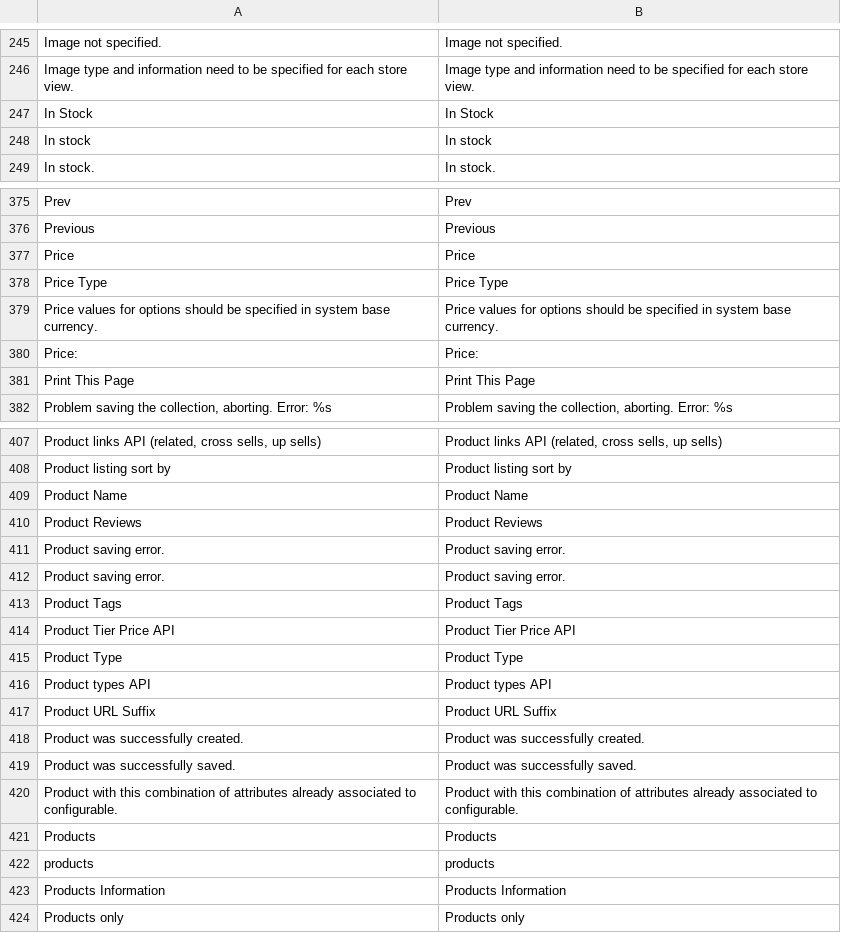
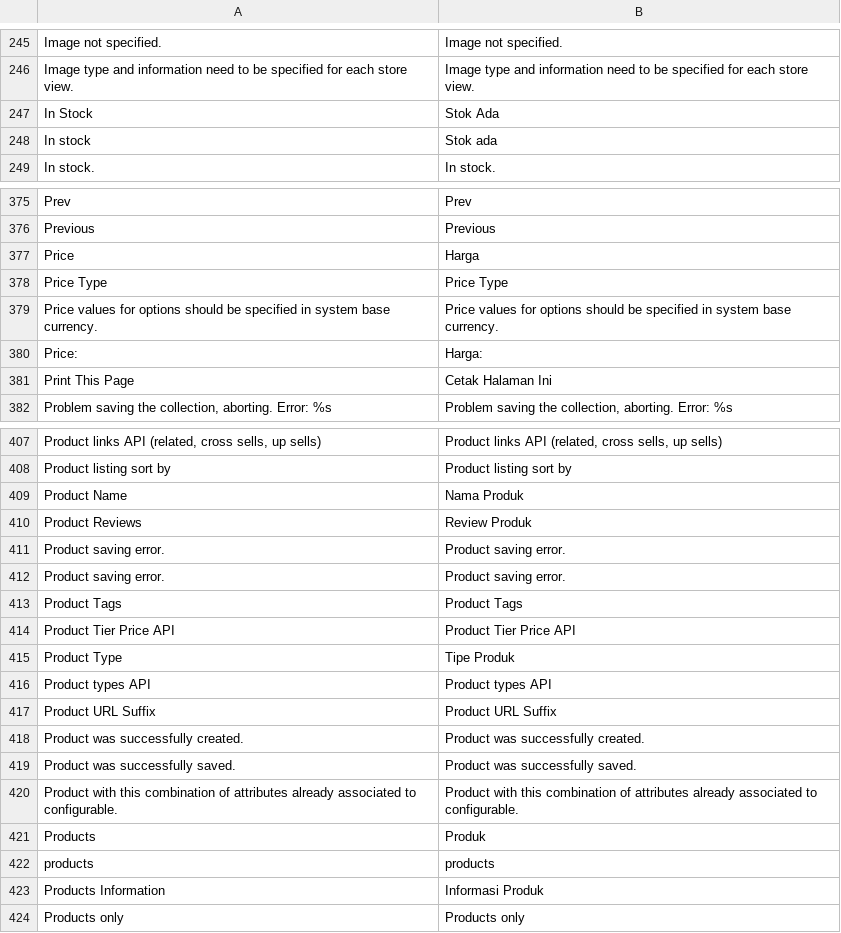
Before and after one commit to alita/magento-id, a CSV file: app/locale/id_ID/Mage_Catalog.csv, drawn as a sheet; only a part is shown, gaps mark what is left out; the diff covers the shown part only.

```diff
--- a/app/locale/id_ID/Mage_Catalog.csv
+++ b/app/locale/id_ID/Mage_Catalog.csv
@@ -246,4 +246,4 @@
 "Image type and information need to be specified for each store view.","Image type and information need to be specified for each store view."
-"In Stock","In Stock"
-"In stock","In stock"
+"In Stock","Stok Ada"
+"In stock","Stok ada"
 "In stock.","In stock."
@@ -376,7 +376,7 @@
 "Previous","Previous"
-"Price","Price"
+"Price","Harga"
 "Price Type","Price Type"
 "Price values for options should be specified in system base currency.","Price values for options should be specified in system base currency."
-"Price:","Price:"
-"Print This Page","Print This Page"
+"Price:","Harga:"
+"Print This Page","Cetak Halaman Ini"
 "Problem saving the collection, aborting. Error: %s","Problem saving the collection, aborting. Error: %s"
@@ -408,4 +408,4 @@
 "Product listing sort by","Product listing sort by"
-"Product Name","Product Name"
-"Product Reviews","Product Reviews"
+"Product Name","Nama Produk"
+"Product Reviews","Review Produk"
 "Product saving error.","Product saving error."
@@ -414,3 +414,3 @@
 "Product Tier Price API","Product Tier Price API"
-"Product Type","Product Type"
+"Product Type","Tipe Produk"
 "Product types API","Product types API"
@@ -420,5 +420,5 @@
 "Product with this combination of attributes already associated to configurable.","Product with this combination of attributes already associated to configurable."
-"Products","Products"
+"Products","Produk"
 "products","products"
-"Products Information","Products Information"
+"Products Information","Informasi Produk"
 "Products only","Products only"
```
Also changed, not shown: 13 edited cells elsewhere in this file, app/locale/id_ID/Mage_CatalogSearch.csv, app/locale/id_ID/Mage_Checkout.csv, 4 other files.
